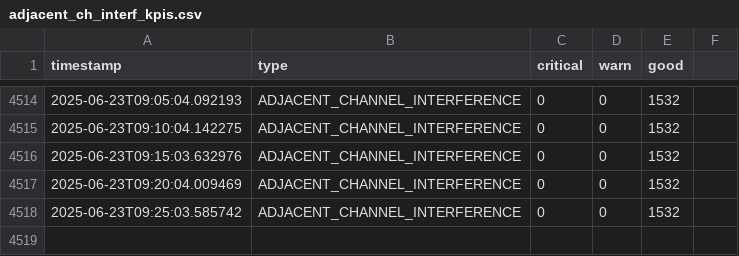
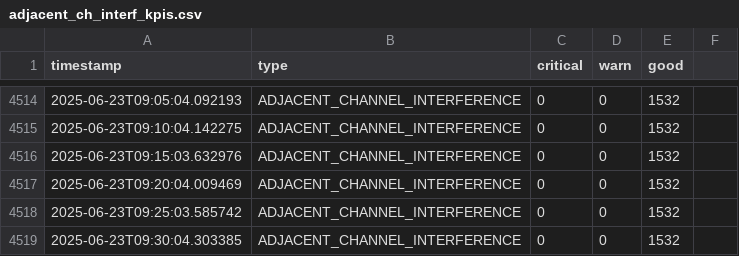
Before and after one commit to lesferrell/Reports, a CSV file: adjacent_ch_interf_kpis.csv, drawn as a sheet; only a part is shown, gaps mark what is left out; the diff names each change by its address in the sheet, - before the commit and + after, or states it on an @@ line.

```diff
--- a/adjacent_ch_interf_kpis.csv
+++ b/adjacent_ch_interf_kpis.csv
+row 4519: 2025-06-23T09:30:04.303385 | ADJACENT_CHANNEL_INTERFERENCE | 0 | 0 | 1532
```
Also changed, not shown: co_channel_kpis.csv, coverage_kpis.csv, 4 other files.
